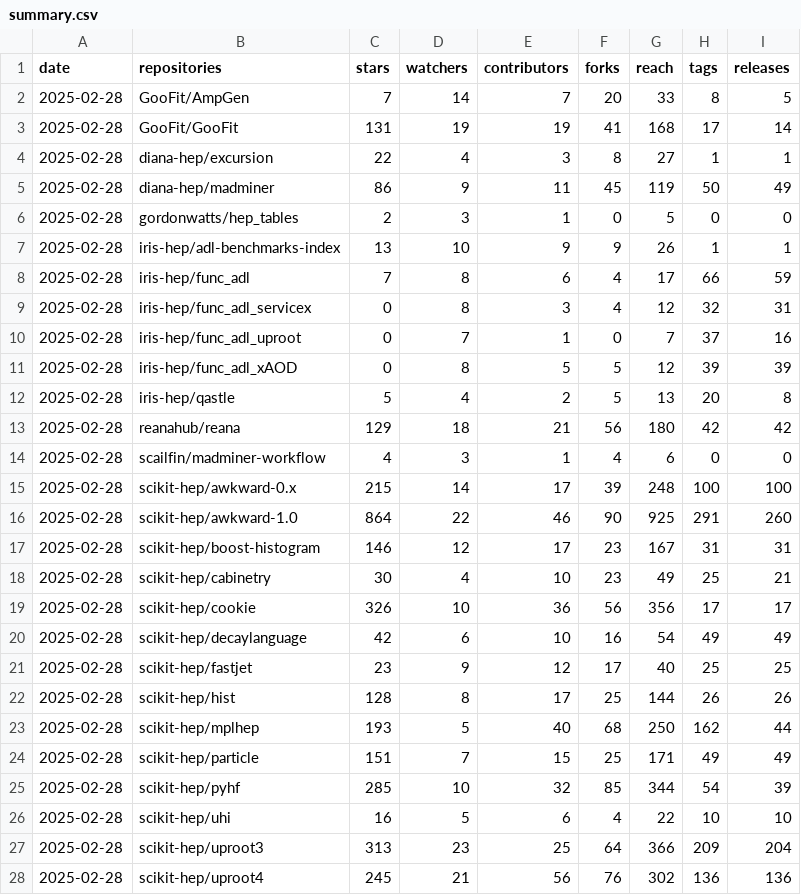
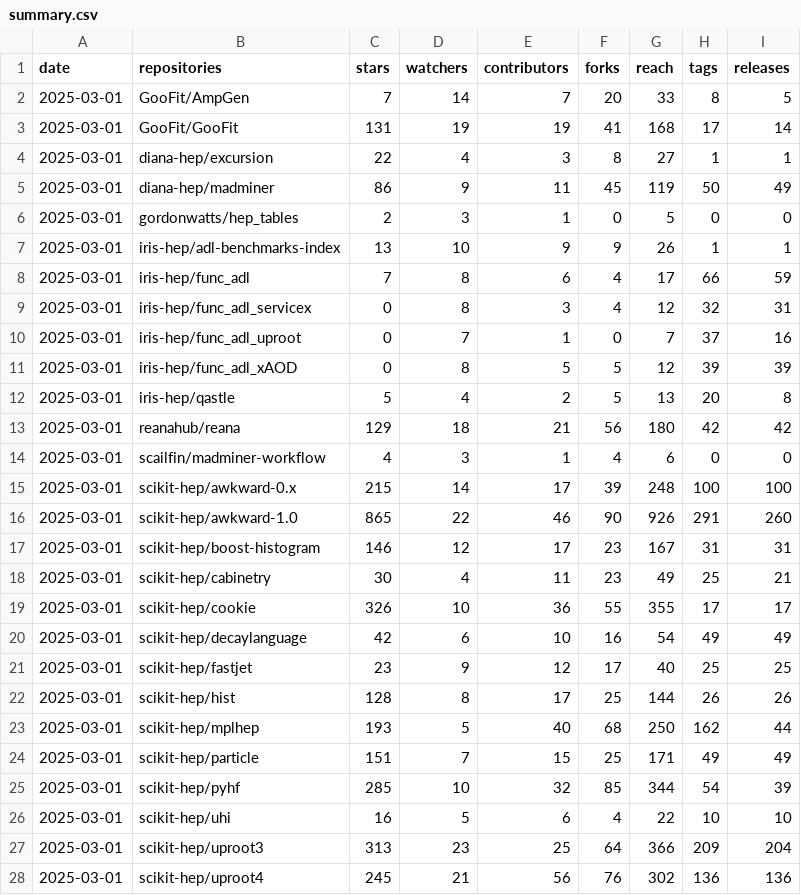
Before and after one commit to iris-hep/analysis-community-summary, a CSV file: summary.csv, drawn as a sheet; only a part is shown; the diff covers the shown part only.

```diff
--- a/summary.csv
+++ b/summary.csv
@@ -1,28 +1,28 @@
 date,repositories,stars,watchers,contributors,forks,reach,tags,releases
-2025-02-28,GooFit/AmpGen,7,14,7,20,33,8,5
-2025-02-28,GooFit/GooFit,131,19,19,41,168,17,14
-2025-02-28,diana-hep/excursion,22,4,3,8,27,1,1
-2025-02-28,diana-hep/madminer,86,9,11,45,119,50,49
-2025-02-28,gordonwatts/hep_tables,2,3,1,0,5,0,0
-2025-02-28,iris-hep/adl-benchmarks-index,13,10,9,9,26,1,1
-2025-02-28,iris-hep/func_adl,7,8,6,4,17,66,59
-2025-02-28,iris-hep/func_adl_servicex,0,8,3,4,12,32,31
-2025-02-28,iris-hep/func_adl_uproot,0,7,1,0,7,37,16
-2025-02-28,iris-hep/func_adl_xAOD,0,8,5,5,12,39,39
-2025-02-28,iris-hep/qastle,5,4,2,5,13,20,8
-2025-02-28,reanahub/reana,129,18,21,56,180,42,42
-2025-02-28,scailfin/madminer-workflow,4,3,1,4,6,0,0
-2025-02-28,scikit-hep/awkward-0.x,215,14,17,39,248,100,100
-2025-02-28,scikit-hep/awkward-1.0,864,22,46,90,925,291,260
-2025-02-28,scikit-hep/boost-histogram,146,12,17,23,167,31,31
-2025-02-28,scikit-hep/cabinetry,30,4,10,23,49,25,21
-2025-02-28,scikit-hep/cookie,326,10,36,56,356,17,17
-2025-02-28,scikit-hep/decaylanguage,42,6,10,16,54,49,49
-2025-02-28,scikit-hep/fastjet,23,9,12,17,40,25,25
-2025-02-28,scikit-hep/hist,128,8,17,25,144,26,26
-2025-02-28,scikit-hep/mplhep,193,5,40,68,250,162,44
-2025-02-28,scikit-hep/particle,151,7,15,25,171,49,49
-2025-02-28,scikit-hep/pyhf,285,10,32,85,344,54,39
-2025-02-28,scikit-hep/uhi,16,5,6,4,22,10,10
-2025-02-28,scikit-hep/uproot3,313,23,25,64,366,209,204
-2025-02-28,scikit-hep/uproot4,245,21,56,76,302,136,136
+2025-03-01,GooFit/AmpGen,7,14,7,20,33,8,5
+2025-03-01,GooFit/GooFit,131,19,19,41,168,17,14
+2025-03-01,diana-hep/excursion,22,4,3,8,27,1,1
+2025-03-01,diana-hep/madminer,86,9,11,45,119,50,49
+2025-03-01,gordonwatts/hep_tables,2,3,1,0,5,0,0
+2025-03-01,iris-hep/adl-benchmarks-index,13,10,9,9,26,1,1
+2025-03-01,iris-hep/func_adl,7,8,6,4,17,66,59
+2025-03-01,iris-hep/func_adl_servicex,0,8,3,4,12,32,31
+2025-03-01,iris-hep/func_adl_uproot,0,7,1,0,7,37,16
+2025-03-01,iris-hep/func_adl_xAOD,0,8,5,5,12,39,39
+2025-03-01,iris-hep/qastle,5,4,2,5,13,20,8
+2025-03-01,reanahub/reana,129,18,21,56,180,42,42
+2025-03-01,scailfin/madminer-workflow,4,3,1,4,6,0,0
+2025-03-01,scikit-hep/awkward-0.x,215,14,17,39,248,100,100
+2025-03-01,scikit-hep/awkward-1.0,865,22,46,90,926,291,260
+2025-03-01,scikit-hep/boost-histogram,146,12,17,23,167,31,31
+2025-03-01,scikit-hep/cabinetry,30,4,11,23,49,25,21
+2025-03-01,scikit-hep/cookie,326,10,36,55,355,17,17
+2025-03-01,scikit-hep/decaylanguage,42,6,10,16,54,49,49
+2025-03-01,scikit-hep/fastjet,23,9,12,17,40,25,25
+2025-03-01,scikit-hep/hist,128,8,17,25,144,26,26
+2025-03-01,scikit-hep/mplhep,193,5,40,68,250,162,44
+2025-03-01,scikit-hep/particle,151,7,15,25,171,49,49
+2025-03-01,scikit-hep/pyhf,285,10,32,85,344,54,39
+2025-03-01,scikit-hep/uhi,16,5,6,4,22,10,10
+2025-03-01,scikit-hep/uproot3,313,23,25,64,366,209,204
+2025-03-01,scikit-hep/uproot4,245,21,56,76,302,136,136
```
Also changed, not shown: 8 edited cells elsewhere in this file, 1 other file.
